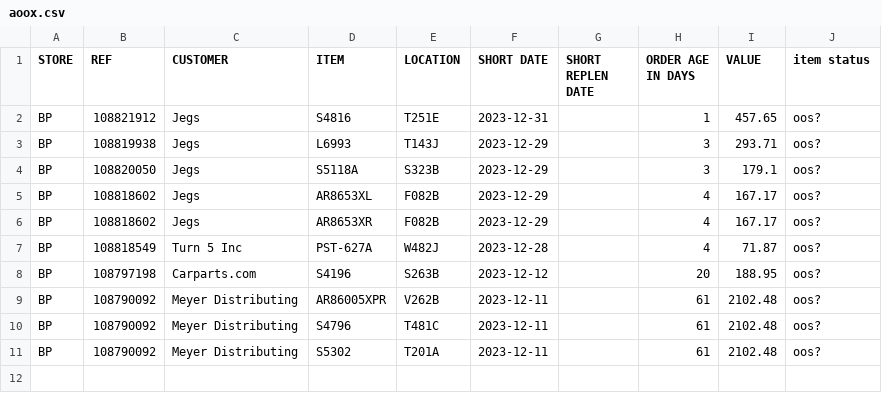
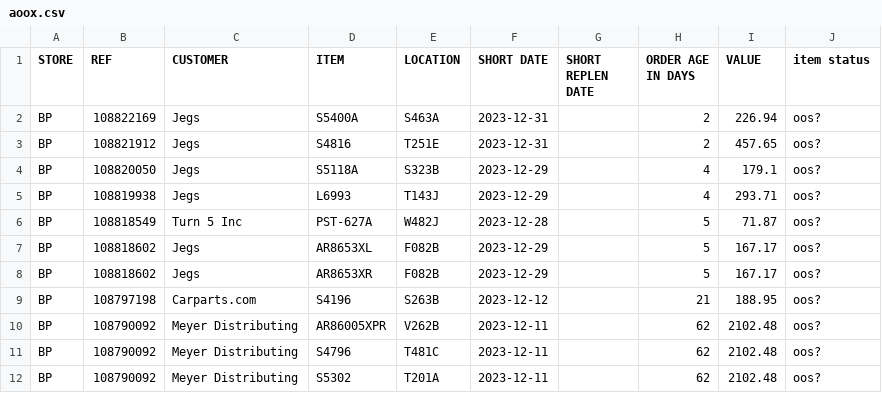
Before and after one commit to MisterAwo/data, a CSV file: aoox.csv, drawn as a sheet.

```diff
--- a/aoox.csv
+++ b/aoox.csv
@@ -1,11 +1,12 @@
 STORE,REF,CUSTOMER,ITEM,LOCATION,SHORT DATE,SHORT REPLEN DATE,ORDER AGE IN DAYS,VALUE,item status
-BP,108821912,Jegs,S4816                           ,T251E                           ,2023-12-31,,1,457.65,oos?
-BP,108819938,Jegs,L6993                           ,T143J                           ,2023-12-29,,3,293.71,oos?
-BP,108820050,Jegs,S5118A                          ,S323B                           ,2023-12-29,,3,179.1,oos?
-BP,108818602,Jegs,AR8653XL                        ,F082B                           ,2023-12-29,,4,167.17,oos?
-BP,108818602,Jegs,AR8653XR                        ,F082B                           ,2023-12-29,,4,167.17,oos?
-BP,108818549,Turn 5 Inc,PST-627A                        ,W482J                           ,2023-12-28,,4,71.87,oos?
-BP,108797198,Carparts.com,S4196                           ,S263B                           ,2023-12-12,,20,188.95,oos?
-BP,108790092,Meyer Distributing,AR86005XPR                      ,V262B                           ,2023-12-11,,61,2102.48,oos?
-BP,108790092,Meyer Distributing,S4796                           ,T481C                           ,2023-12-11,,61,2102.48,oos?
-BP,108790092,Meyer Distributing,S5302                           ,T201A                           ,2023-12-11,,61,2102.48,oos?
+BP,108822169,Jegs,S5400A                          ,S463A                           ,2023-12-31,,2,226.94,oos?
+BP,108821912,Jegs,S4816                           ,T251E                           ,2023-12-31,,2,457.65,oos?
+BP,108820050,Jegs,S5118A                          ,S323B                           ,2023-12-29,,4,179.1,oos?
+BP,108819938,Jegs,L6993                           ,T143J                           ,2023-12-29,,4,293.71,oos?
+BP,108818549,Turn 5 Inc,PST-627A                        ,W482J                           ,2023-12-28,,5,71.87,oos?
+BP,108818602,Jegs,AR8653XL                        ,F082B                           ,2023-12-29,,5,167.17,oos?
+BP,108818602,Jegs,AR8653XR                        ,F082B                           ,2023-12-29,,5,167.17,oos?
+BP,108797198,Carparts.com,S4196                           ,S263B                           ,2023-12-12,,21,188.95,oos?
+BP,108790092,Meyer Distributing,AR86005XPR                      ,V262B                           ,2023-12-11,,62,2102.48,oos?
+BP,108790092,Meyer Distributing,S4796                           ,T481C                           ,2023-12-11,,62,2102.48,oos?
+BP,108790092,Meyer Distributing,S5302                           ,T201A                           ,2023-12-11,,62,2102.48,oos?
```
Also changed, not shown: 1 other file.
